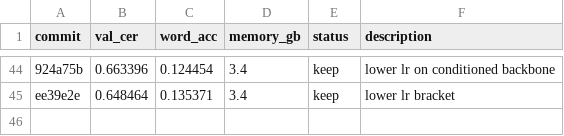
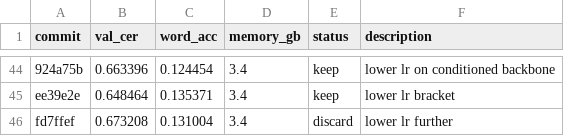
Before and after one commit to zhd36/ocr-autoresearch, a TSV file: results.tsv, drawn as a sheet; only a part is shown, gaps mark what is left out; the diff names each change by its address in the sheet, - before the commit and + after, or states it on an @@ line.

Commit message:
Discard experiment: lower lr further

```diff
--- a/results.tsv
+++ b/results.tsv
+row 46: fd7ffef | 0.673208 | 0.131004 | 3.4 | discard | lower lr further
```
Also changed, not shown: 1 other file.
